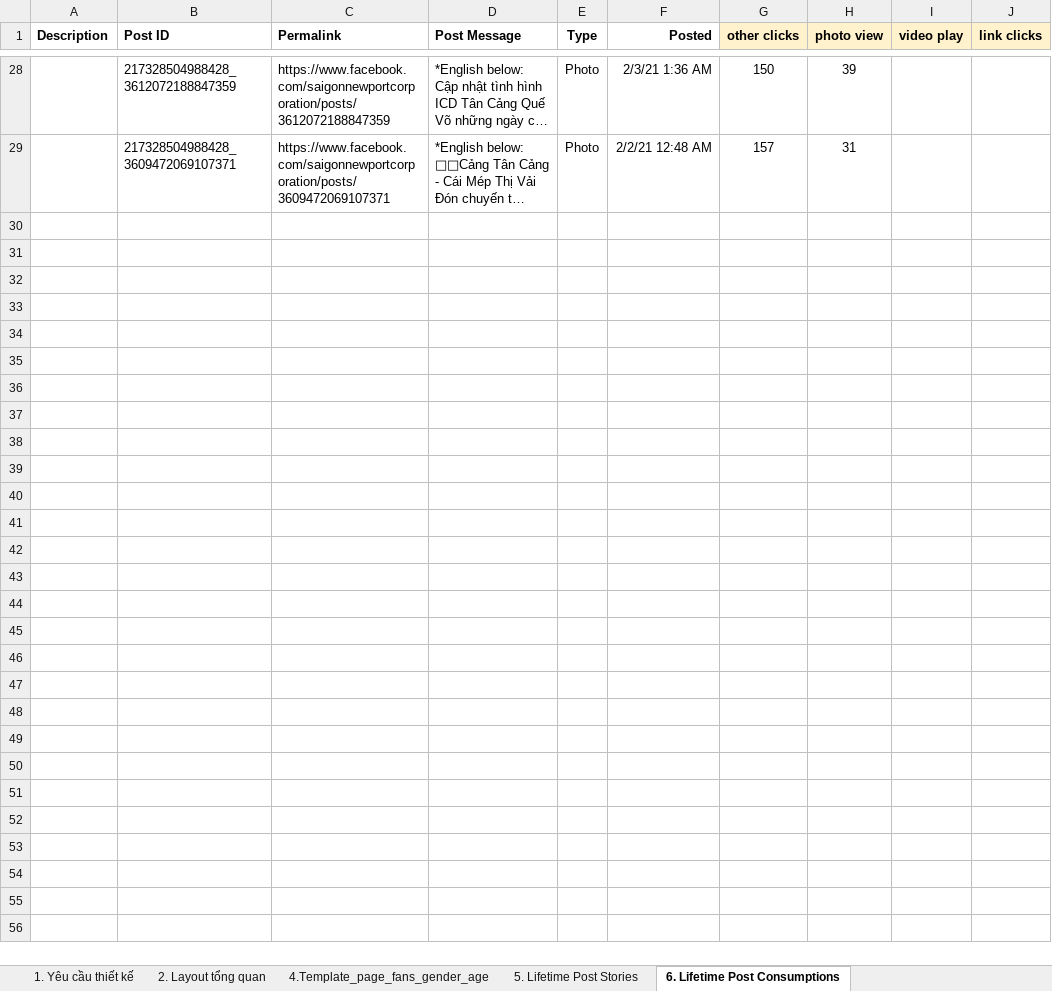
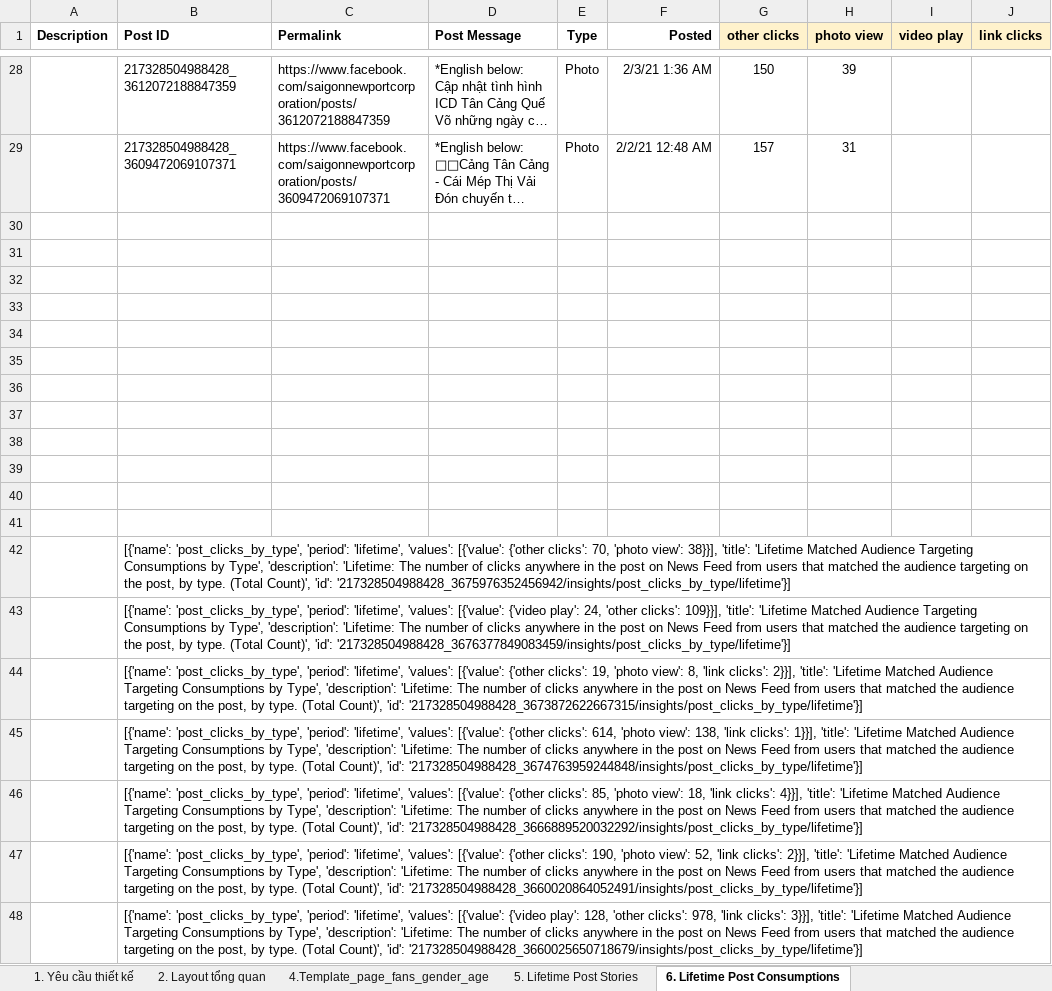
Before and after one commit to trongmt/get_data_insights, an Excel workbook: documents/Facebook Page Insight - BI Dashboard Metrics_v1.xlsx, sheet 6. Lifetime Post Consumptions, drawn as a sheet; only a part is shown, gaps mark what is left out; long unchanged cells end in …; values as stored, in another font and other column widths than the file's, no borders; the diff covers the shown part only; the diff names each change by its address in the sheet, - before the commit and + after, or states it on an @@ line.

```diff
--- a/documents/Facebook Page Insight - BI Dashboard Metrics_v1.xlsx (sheet 6. Lifetime Post Consumptions)
+++ b/documents/Facebook Page Insight - BI Dashboard Metrics_v1.xlsx (sheet 6. Lifetime Post Consumptions)
+row 30: (empty)
+row 31: (empty)
+row 32: (empty)
+row 33: (empty)
+row 34: (empty)
+row 35: (empty)
+row 36: (empty)
+row 37: (empty)
+row 38: (empty)
+row 39: (empty)
+row 40: (empty)
+row 41: (empty)
+row 42:  | [{'name': 'post_clicks_by_type', 'period': 'lifetime', 'values': [{'value': {'other clicks': 70, 'photo view': 38}}], 'title': 'Lifetime Matched Audience Targeting Consumptions by Type', 'description': 'Lifetime: The number of clicks anywhere in the post on News Feed from users that matched the audience targeting on the post, by type. (Total Count)', 'id': '217328504988428_3675976352456942/insights/post_clicks_by_type/lifetime'}]
+row 43:  | [{'name': 'post_clicks_by_type', 'period': 'lifetime', 'values': [{'value': {'video play': 24, 'other clicks': 109}}], 'title': 'Lifetime Matched Audience Targeting Consumptions by Type', 'description': 'Lifetime: The number of clicks anywhere in the post on News Feed from users that matched the audience targeting on the post, by type. (Total Count)', 'id': '217328504988428_3676377849083459/insights/post_clicks_by_type/lifetime'}]
+row 44:  | [{'name': 'post_clicks_by_type', 'period': 'lifetime', 'values': [{'value': {'other clicks': 19, 'photo view': 8, 'link clicks': 2}}], 'title': 'Lifetime Matched Audience Targeting Consumptions by Type', 'description': 'Lifetime: The number of clicks anywhere in the post on News Feed from users that matched the audience targeting on the post, by type. (Total Count)', 'id': '217328504988428_3673872622667315/insights/post_clicks_by_type/lifetime'}]
+row 45:  | [{'name': 'post_clicks_by_type', 'period': 'lifetime', 'values': [{'value': {'other clicks': 614, 'photo view': 138, 'link clicks': 1}}], 'title': 'Lifetime Matched Audience Targeting Consumptions by Type', 'description': 'Lifetime: The number of clicks anywhere in the post on News Feed from users that matched the audience targeting on the post, by type. (Total Count)', 'id': '217328504988428_3674763959244848/insights/post_clicks_by_type/lifetime'}]
+row 46:  | [{'name': 'post_clicks_by_type', 'period': 'lifetime', 'values': [{'value': {'other clicks': 85, 'photo view': 18, 'link clicks': 4}}], 'title': 'Lifetime Matched Audience Targeting Consumptions by Type', 'description': 'Lifetime: The number of clicks anywhere in the post on News Feed from users that matched the audience targeting on the post, by type. (Total Count)', 'id': '217328504988428_3666889520032292/insights/post_clicks_by_type/lifetime'}]
+row 47:  | [{'name': 'post_clicks_by_type', 'period': 'lifetime', 'values': [{'value': {'other clicks': 190, 'photo view': 52, 'link clicks': 2}}], 'title': 'Lifetime Matched Audience Targeting Consumptions by Type', 'description': 'Lifetime: The number of clicks anywhere in the post on News Feed from users that matched the audience targeting on the post, by type. (Total Count)', 'id': '217328504988428_3660020864052491/insights/post_clicks_by_type/lifetime'}]
+row 48:  | [{'name': 'post_clicks_by_type', 'period': 'lifetime', 'values': [{'value': {'video play': 128, 'other clicks': 978, 'link clicks': 3}}], 'title': 'Lifetime Matched Audience Targeting Consumptions by Type', 'description': 'Lifetime: The number of clicks anywhere in the post on News Feed from users that matched the audience targeting on the post, by type. (Total Count)', 'id': '217328504988428_3660025650718679/insights/post_clicks_by_type/lifetime'}]
```
Also changed, not shown: 20 added rows elsewhere in this sheet, 3 other files.
